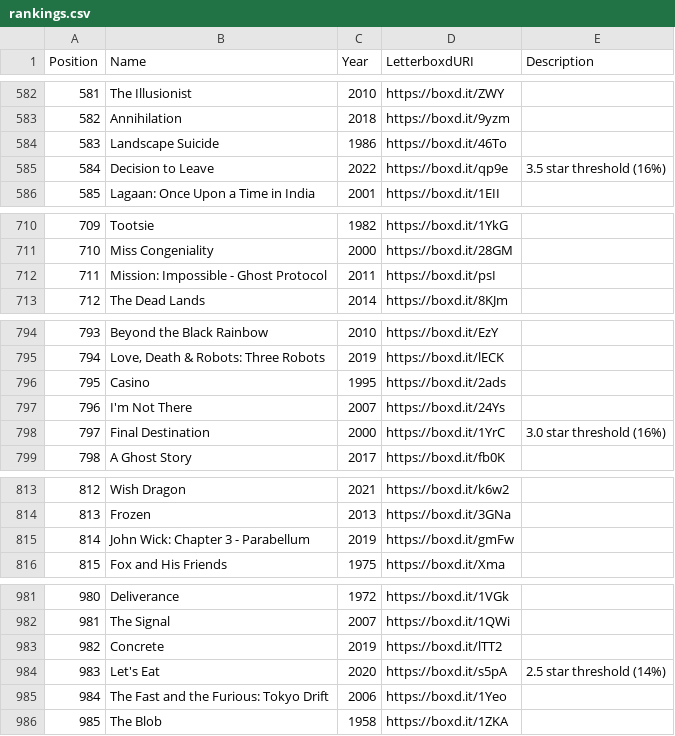
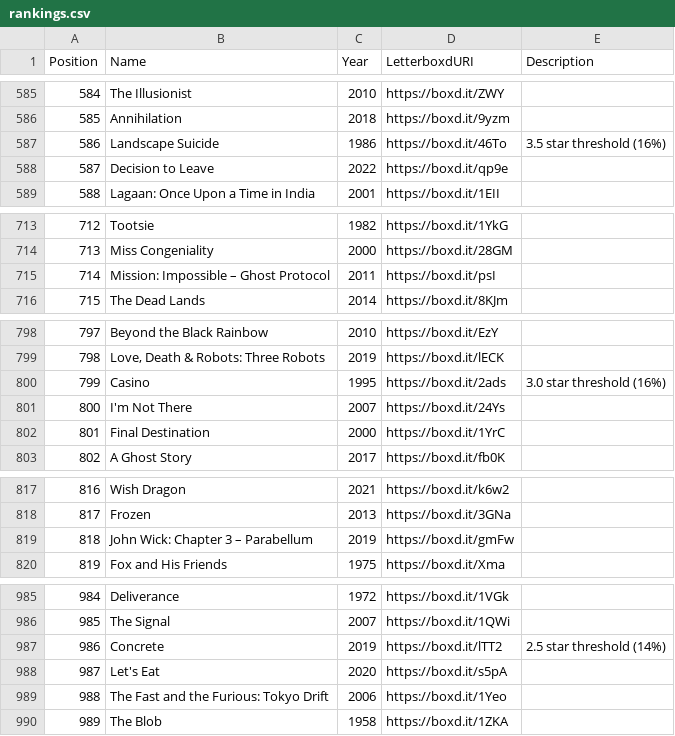
Before and after one commit to MrHen/movie-sorter, a CSV file: rankings.csv, drawn as a sheet; only a part is shown, gaps mark what is left out; addresses are those after the commit; the diff covers the shown part only; the diff names each change by its address in the sheet, - before the commit and + after, or states it on an @@ line.

```diff
--- a/rankings.csv
+++ b/rankings.csv
@@ column A (Position) renumbered from row 211 down @@
-E587 (Description): (empty)
+E587 (Description): 3.5 star threshold (16%)
-E588 (Description): 3.5 star threshold (16%)
+E588 (Description): (empty)
-B715 (Name): Mission: Impossible - Ghost Protocol
+B715 (Name): Mission: Impossible – Ghost Protocol
-E800 (Description): (empty)
+E800 (Description): 3.0 star threshold (16%)
-E802 (Description): 3.0 star threshold (16%)
+E802 (Description): (empty)
-B819 (Name): John Wick: Chapter 3 - Parabellum
+B819 (Name): John Wick: Chapter 3 – Parabellum
-E987 (Description): (empty)
+E987 (Description): 2.5 star threshold (14%)
-E988 (Description): 2.5 star threshold (14%)
+E988 (Description): (empty)
```
Also changed, not shown: 4 added rows and 5 edited cells elsewhere in this file, 6 other files.
